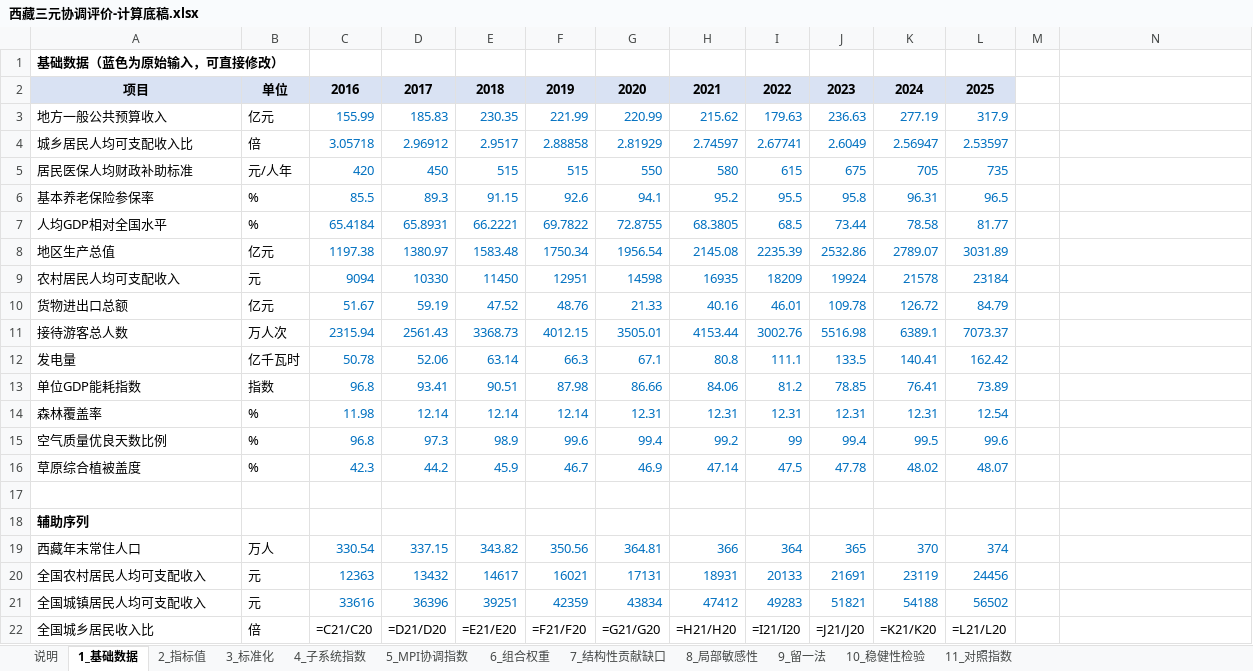
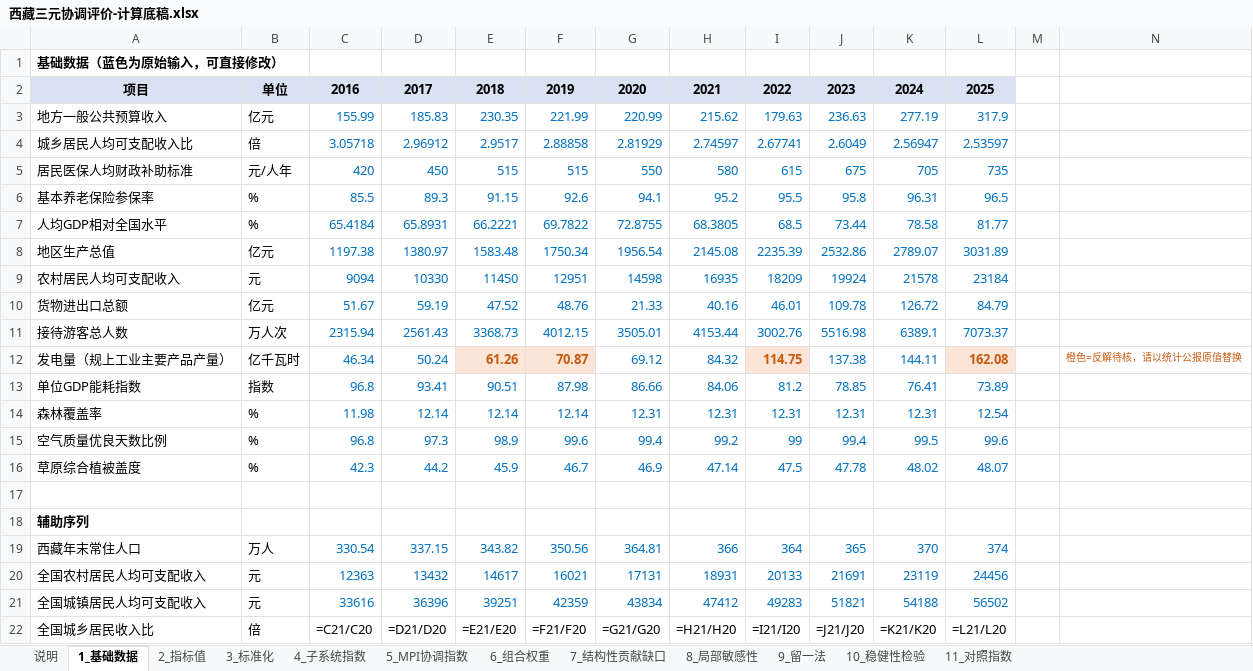
Before and after one commit to brinnaecker-del/123, an Excel workbook: workbook/西藏三元协调评价-计算底稿.xlsx, sheet 1_基础数据, drawn as a sheet; values as stored, in another font and other column widths than the file's, no borders; formulas without a stored value are shown as written; removed rows and columns are numbered as before the commit, all else as after; the diff names each change by its address in the sheet, - before the commit and + after, or states it on an @@ line.

```diff
--- a/workbook/西藏三元协调评价-计算底稿.xlsx (sheet 1_基础数据)
+++ b/workbook/西藏三元协调评价-计算底稿.xlsx (sheet 1_基础数据)
-row 12: 发电量 | 亿千瓦时 | 50.78 | 52.06 | 63.14 | 66.3 | 67.1 | 80.8 | 111.1 | 133.5 | 140.41 | 162.42
+row 12: 发电量（规上工业主要产品产量） | 亿千瓦时 | 46.34 | 50.24 | 61.26 | 70.87 | 69.12 | 84.32 | 114.75 | 137.38 | 144.11 | 162.08 |  | 橙色=反解待核，请以统计公报原值替换
```
Also changed, not shown: sheet 说明, 5 other files.
